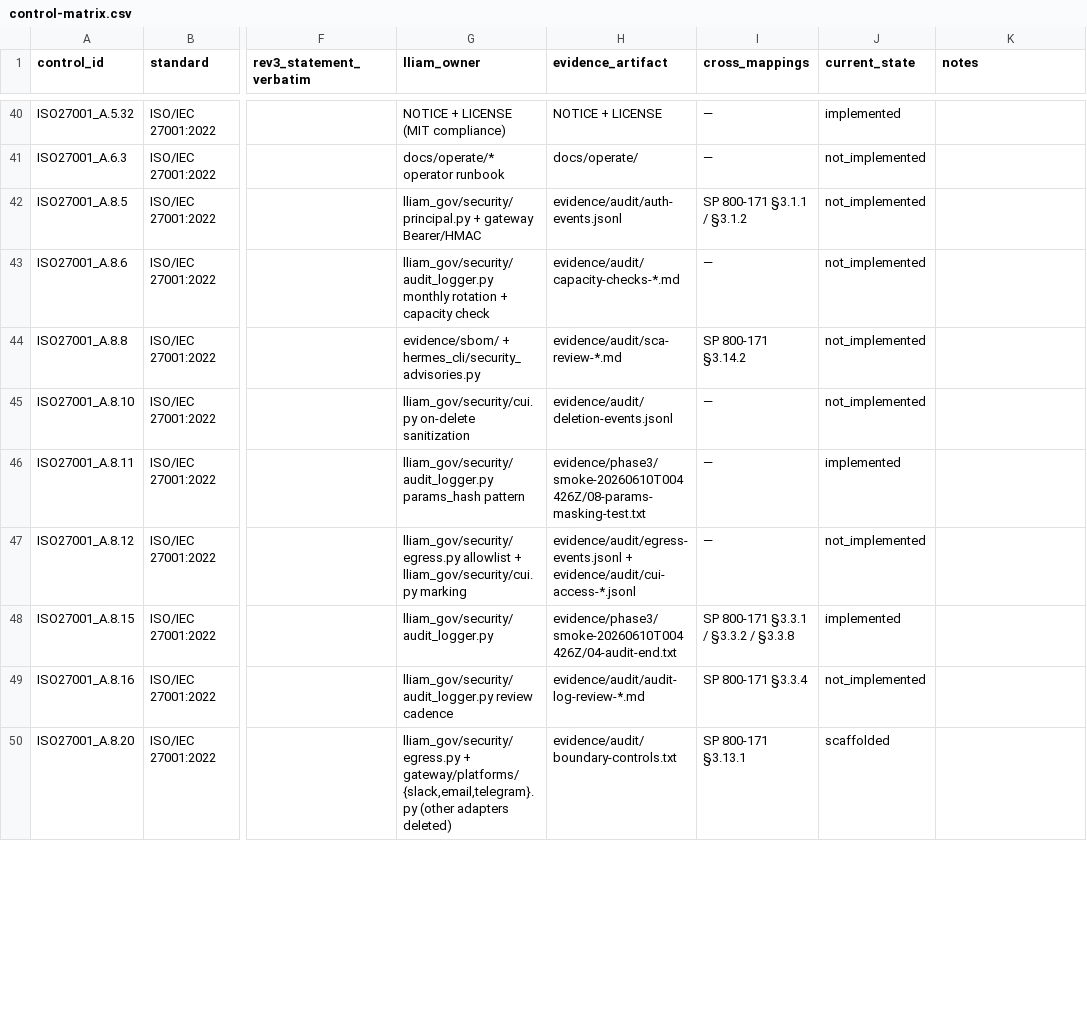
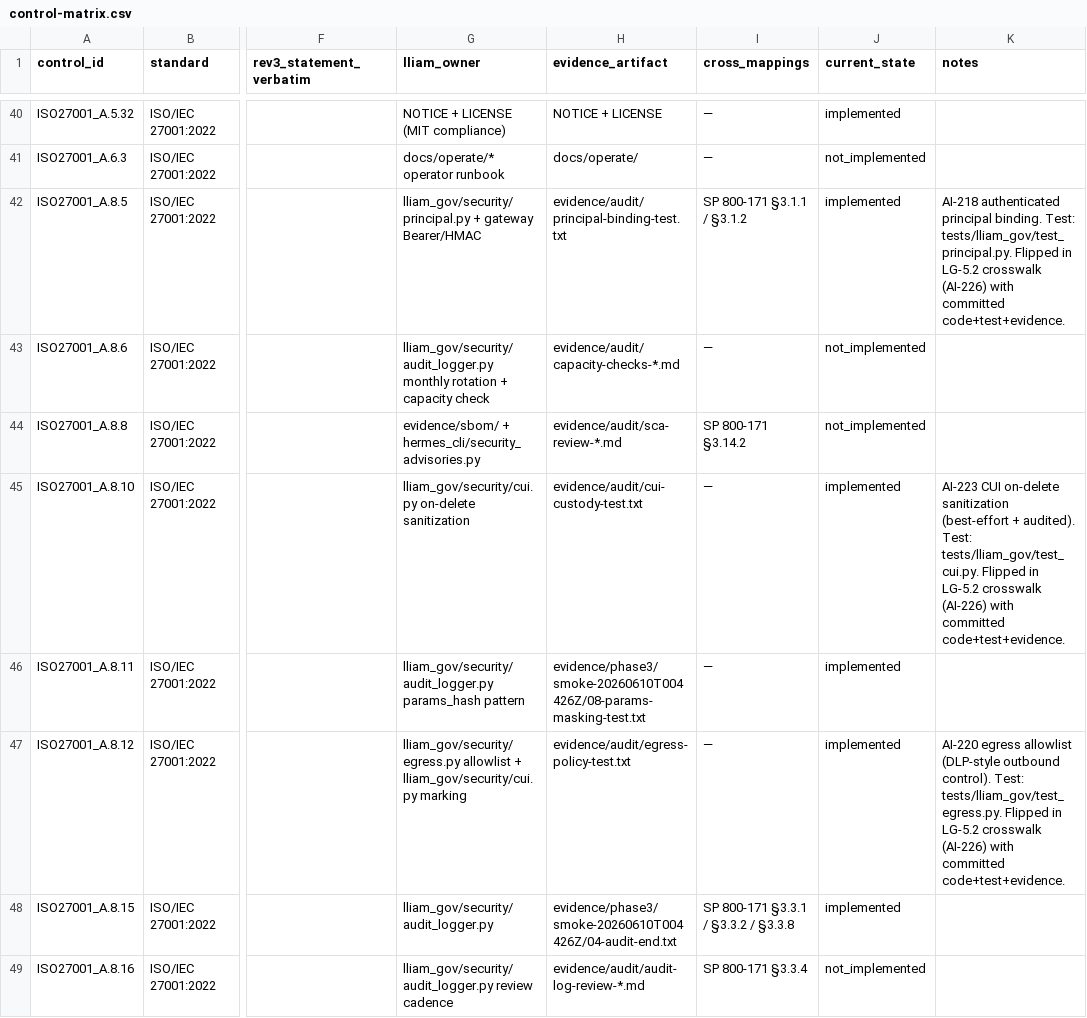
Before and after one commit to jdavis-cyber/lliam-gov, a CSV file: evidence/control-matrix.csv, drawn as a sheet; only a part is shown, gaps mark what is left out; the shorter side is filled out with more unchanged rows; the diff covers the shown part only; the diff names each change by its address in the sheet, - before the commit and + after, or states it on an @@ line.

Commit message:
feat(phase5): control-matrix crosswalk + 14 evidence-backed flips (AI-226, WBS LG-5.2)
Self-attestation-prep crosswalk mapping all 55 matrix rows to owner,
tests, and evidence (docs/governance/control-matrix-crosswalk-2026-06-12.md).

Flipped 14 rows not_implemented -> implemented, each with committed
code + test + a real evidence artifact on main (no aspirational flips):
- SP800-171 3.1.1, 3.1.2, 3.1.13, 3.1.20, 3.13.1, 3.13.8, 3.14.2, 3.14.3
- ISO 42001 A.6.2.4
- ISO 27001 A.8.5, A.8.10, A.8.12, A.8.21, A.8.23

Matrix now 32 implemented / 22 not_implemented / 1 scaffolded. Dead-pointer
scan: zero implemented rows point at a missing artifact. Remaining
not_implemented rows carry objective owners + reasons: FIPS POA&M
(AI-282), Katmai-owned AIMS governance, recurring-operation clauses, and
Phase 6 program-integration items (AI-230..234).

```diff
--- a/evidence/control-matrix.csv
+++ b/evidence/control-matrix.csv
-H42 (evidence_artifact): evidence/audit/auth-events.jsonl
+H42 (evidence_artifact): evidence/audit/principal-binding-test.txt
-J42 (current_state): not_implemented
+J42 (current_state): implemented
-K42 (notes): (empty)
+K42 (notes): AI-218 authenticated principal binding. Test: tests/lliam_gov/test_principal.py. Flipped in LG-5.2 crosswalk (AI-226) with committed code+test+evidence.
-H45 (evidence_artifact): evidence/audit/deletion-events.jsonl
+H45 (evidence_artifact): evidence/audit/cui-custody-test.txt
-J45 (current_state): not_implemented
+J45 (current_state): implemented
-K45 (notes): (empty)
+K45 (notes): AI-223 CUI on-delete sanitization (best-effort + audited). Test: tests/lliam_gov/test_cui.py. Flipped in LG-5.2 crosswalk (AI-226) with committed code+test+evidence.
-H47 (evidence_artifact): evidence/audit/egress-events.jsonl + evidence/audit/cui-access-*.jsonl
+H47 (evidence_artifact): evidence/audit/egress-policy-test.txt
-J47 (current_state): not_implemented
+J47 (current_state): implemented
-K47 (notes): (empty)
+K47 (notes): AI-220 egress allowlist (DLP-style outbound control). Test: tests/lliam_gov/test_egress.py. Flipped in LG-5.2 crosswalk (AI-226) with committed code+test+evidence.
```
Also changed, not shown: 33 edited cells elsewhere in this file, 1 other file.
